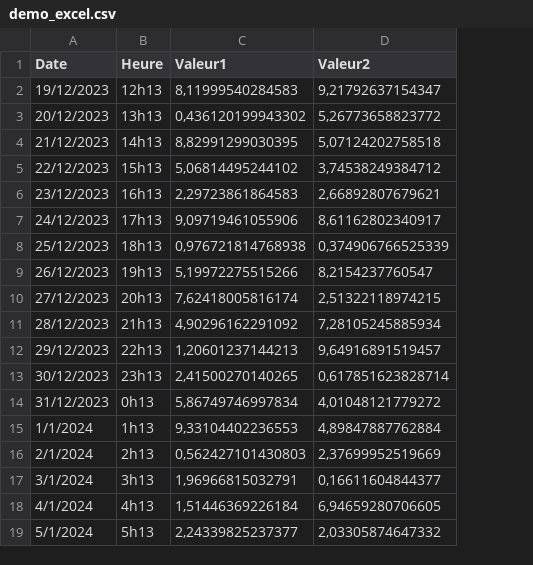
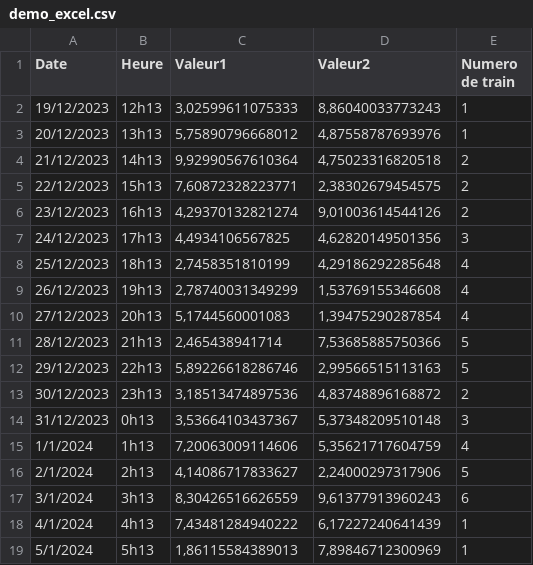
Before and after one commit to oh-ce-cours/tho-decembre-2023, a CSV file: tape_en_cours/demo_excel.csv, drawn as a sheet; the diff names each change by its address in the sheet, - before the commit and + after, or states it on an @@ line.

Commit message:
gitautosync update 124

```diff
--- a/tape_en_cours/demo_excel.csv
+++ b/tape_en_cours/demo_excel.csv
+column E (Numero de train), rows 2-19: 1 | 1 | 2 | 2 | 2 | 3 | 4 | 4 | 4 | 5 | 5 | 2 | 3 | 4 | 5 | 6 | 1 | 1
-C2 (Valeur1): 8,11999540284583
+C2 (Valeur1): 3,02599611075333
-D2 (Valeur2): 9,21792637154347
+D2 (Valeur2): 8,86040033773243
-C3 (Valeur1): 0,436120199943302
+C3 (Valeur1): 5,75890796668012
-D3 (Valeur2): 5,26773658823772
+D3 (Valeur2): 4,87558787693976
-C4 (Valeur1): 8,82991299030395
+C4 (Valeur1): 9,92990567610364
-D4 (Valeur2): 5,07124202758518
+D4 (Valeur2): 4,75023316820518
-C5 (Valeur1): 5,06814495244102
+C5 (Valeur1): 7,60872328223771
-D5 (Valeur2): 3,74538249384712
+D5 (Valeur2): 2,38302679454575
-C6 (Valeur1): 2,29723861864583
+C6 (Valeur1): 4,29370132821274
-D6 (Valeur2): 2,66892807679621
+D6 (Valeur2): 9,01003614544126
-C7 (Valeur1): 9,09719461055906
+C7 (Valeur1): 4,4934106567825
-D7 (Valeur2): 8,61162802340917
+D7 (Valeur2): 4,62820149501356
-C8 (Valeur1): 0,976721814768938
+C8 (Valeur1): 2,7458351810199
-D8 (Valeur2): 0,374906766525339
+D8 (Valeur2): 4,29186292285648
-C9 (Valeur1): 5,19972275515266
+C9 (Valeur1): 2,78740031349299
-D9 (Valeur2): 8,2154237760547
+D9 (Valeur2): 1,53769155346608
-C10 (Valeur1): 7,62418005816174
+C10 (Valeur1): 5,1744560001083
-D10 (Valeur2): 2,51322118974215
+D10 (Valeur2): 1,39475290287854
-C11 (Valeur1): 4,90296162291092
+C11 (Valeur1): 2,465438941714
-D11 (Valeur2): 7,28105245885934
+D11 (Valeur2): 7,53685885750366
-C12 (Valeur1): 1,20601237144213
+C12 (Valeur1): 5,89226618286746
-D12 (Valeur2): 9,64916891519457
+D12 (Valeur2): 2,99566515113163
-C13 (Valeur1): 2,41500270140265
+C13 (Valeur1): 3,18513474897536
-D13 (Valeur2): 0,617851623828714
+D13 (Valeur2): 4,83748896168872
-C14 (Valeur1): 5,86749746997834
+C14 (Valeur1): 3,53664103437367
-D14 (Valeur2): 4,01048121779272
+D14 (Valeur2): 5,37348209510148
-C15 (Valeur1): 9,33104402236553
+C15 (Valeur1): 7,20063009114606
-D15 (Valeur2): 4,89847887762884
+D15 (Valeur2): 5,35621717604759
-C16 (Valeur1): 0,562427101430803
+C16 (Valeur1): 4,14086717833627
-D16 (Valeur2): 2,37699952519669
+D16 (Valeur2): 2,24000297317906
-C17 (Valeur1): 1,96966815032791
+C17 (Valeur1): 8,30426516626559
-D17 (Valeur2): 0,16611604844377
+D17 (Valeur2): 9,61377913960243
-C18 (Valeur1): 1,51446369226184
+C18 (Valeur1): 7,43481284940222
-D18 (Valeur2): 6,94659280706605
+D18 (Valeur2): 6,17227240641439
-C19 (Valeur1): 2,24339825237377
+C19 (Valeur1): 1,86115584389013
-D19 (Valeur2): 2,03305874647332
+D19 (Valeur2): 7,89846712300969
```
